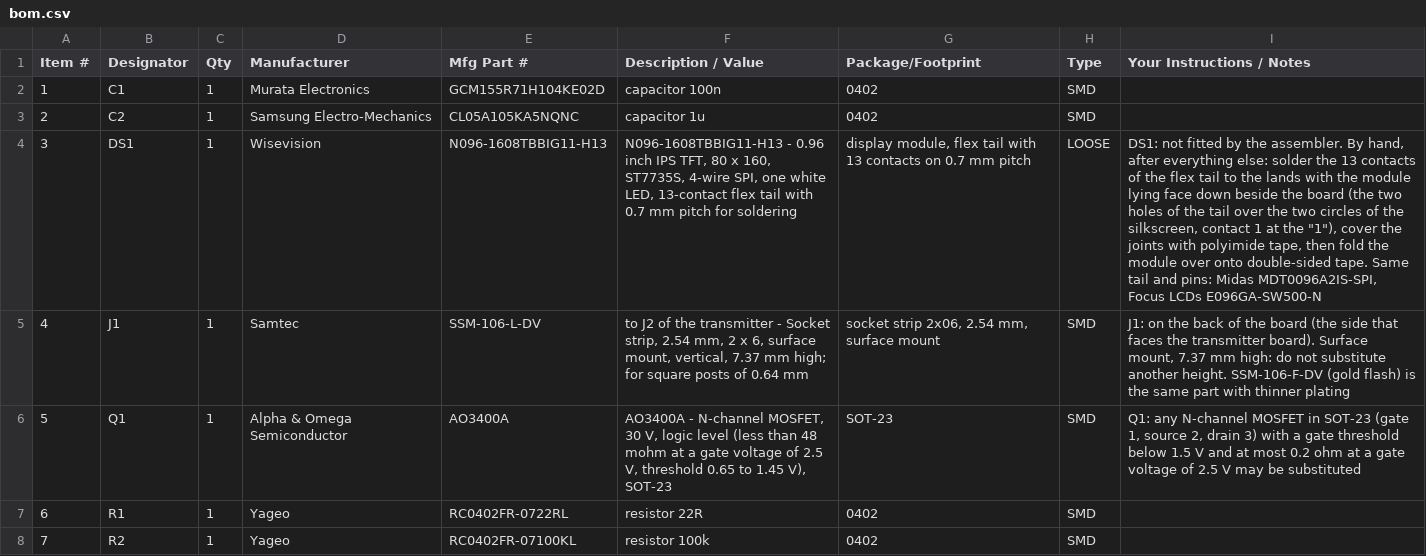
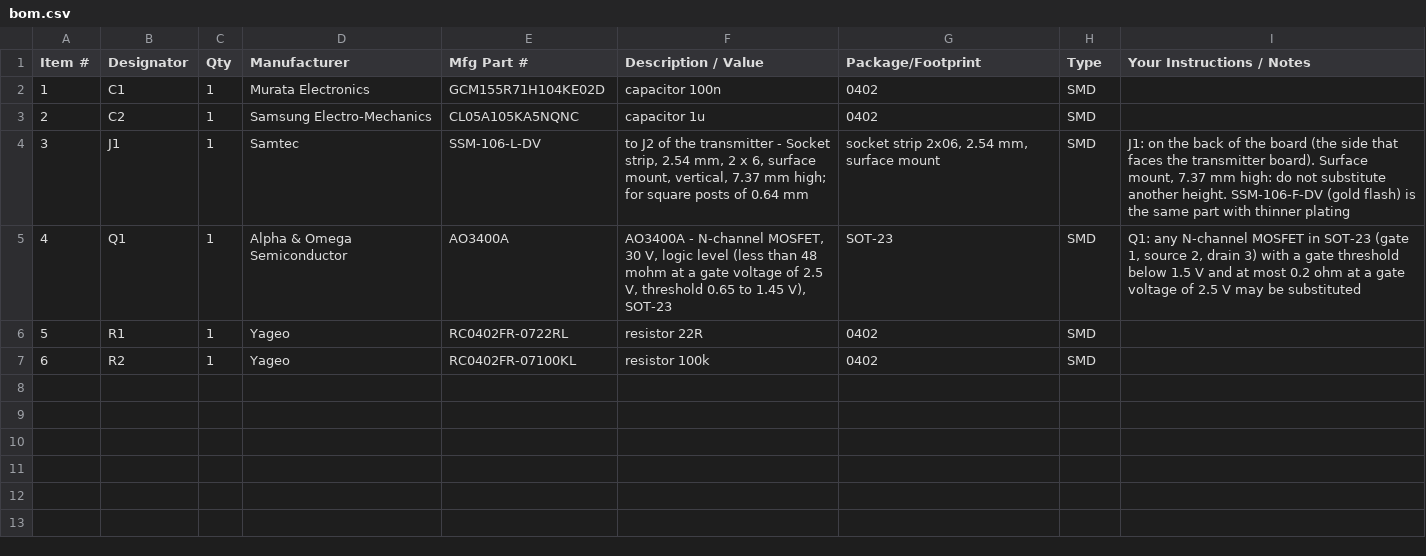
Before and after one commit to SasataniLab/wpt-devkit, a CSV file: hardware/kicad/release/WPT-TX-DISPLAY_v0.2/bom.csv, drawn as a sheet; removed rows and columns are numbered as before the commit, all else as after; the diff names each change by its address in the sheet, - before the commit and + after, or states it on an @@ line.

Commit message:
display board: the display DS1 is DNP (bought and fitted by hand), socket lands checked against Samtec's drawing
DS1 is no longer in the BOM that is sent; the assembly drawing shows it crossed out. Gerbers and placement are unchanged.
The lands of J1 (SSM-106-L-DV) contain Samtec's recommended lands (footprint drawing rev. D, figure 4).

```diff
--- a/hardware/kicad/release/WPT-TX-DISPLAY_v0.2/bom.csv
+++ b/hardware/kicad/release/WPT-TX-DISPLAY_v0.2/bom.csv
-row 4: 3 | DS1 | 1 | Wisevision | N096-1608TBBIG11-H13 | N096-1608TBBIG11-H13 - 0.96 inch IPS TFT, 80 x 160, ST7735S, 4-wire SPI, one white LED, 13-contact flex tail with 0.7 mm pitch for soldering | display module, flex tail with 13 contacts on 0.7 mm pitch | LOOSE | DS1: not fitted by the assembler. By hand, after everything else: solder the 13 contacts of the flex tail to the lands with the module lying face down beside the board (the two holes of the tail over the two circles of the silkscreen, contact 1 at the "1"), cover the joints with polyimide tape, then fold the module over onto double-sided tape. Same tail and pins: Midas MDT0096A2IS-SPI, Focus LCDs E096GA-SW500-N
@@ column A (Item #) renumbered from row 4 down @@
```
Also changed, not shown: 12 other files.
